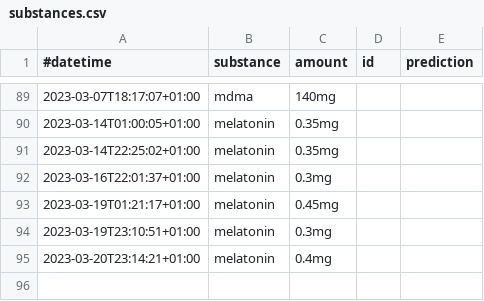
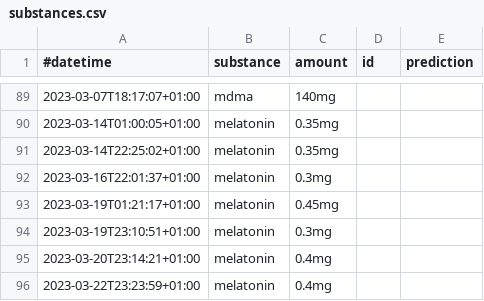
Before and after one commit to niplav/niplav.github.io, a CSV file: data/substances.csv, drawn as a sheet; only a part is shown, gaps mark what is left out.

```diff
--- a/data/substances.csv
+++ b/data/substances.csv
@@ -95 +95,2 @@
 2023-03-20T23:14:21+01:00,melatonin,0.4mg,,
+2023-03-22T23:23:59+01:00,melatonin,0.4mg,,
```
Also changed, not shown: data/creativity.csv, data/productivity.csv, 10 other files.
